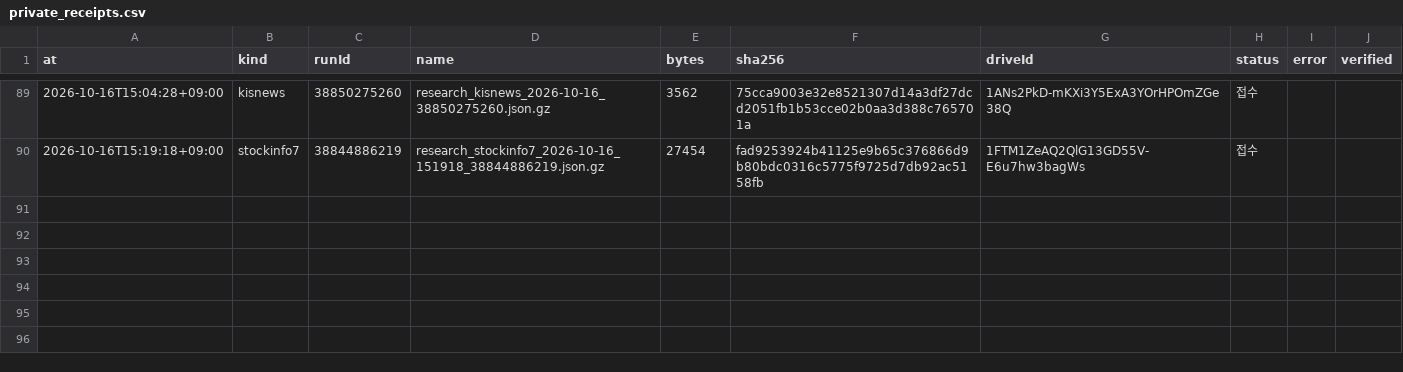
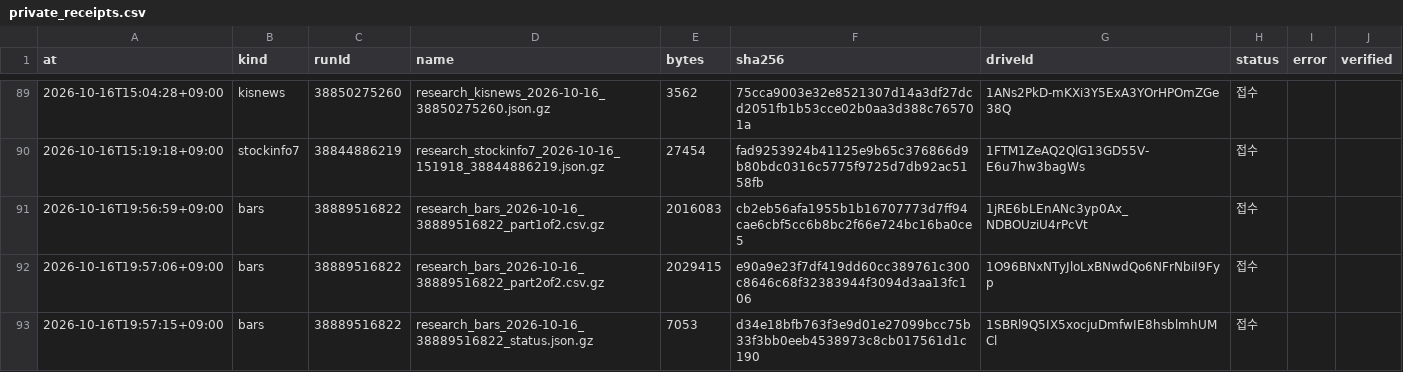
Before and after one commit to Hyeokgi/stock-omakase, a CSV file: data/research_runs/private_receipts.csv, drawn as a sheet; only a part is shown, gaps mark what is left out.

```diff
--- a/data/research_runs/private_receipts.csv
+++ b/data/research_runs/private_receipts.csv
@@ -90 +90,4 @@ at,kind,runId,name,bytes,sha256,driveId,status,error,verified
 2026-10-16T15:19:18+09:00,stockinfo7,38844886219,research_stockinfo7_2026-10-16_151918_38844886219.json.gz,27454,fad9253924b41125e9b65c376866d9b80bdc0316c5775f9725d7db92ac5158fb,1FTM1ZeAQ2QlG13GD55V-E6u7hw3bagWs,접수,,
+2026-10-16T19:56:59+09:00,bars,38889516822,research_bars_2026-10-16_38889516822_part1of2.csv.gz,2016083,cb2eb56afa1955b1b16707773d7ff94cae6cbf5cc6b8bc2f66e724bc16ba0ce5,1jRE6bLEnANc3yp0Ax_NDBOUziU4rPcVt,접수,,
+2026-10-16T19:57:06+09:00,bars,38889516822,research_bars_2026-10-16_38889516822_part2of2.csv.gz,2029415,e90a9e23f7df419dd60cc389761c300c8646c68f32383944f3094d3aa13fc106,1O96BNxNTyJloLxBNwdQo6NFrNbiI9Fyp,접수,,
+2026-10-16T19:57:15+09:00,bars,38889516822,research_bars_2026-10-16_38889516822_status.json.gz,7053,d34e18bfb763f3e9d01e27099bcc75b33f3bb0eeb4538973c8cb017561d1c190,1SBRl9Q5IX5xocjuDmfwIE8hsblmhUMCl,접수,,
```
Also changed, not shown: data/research_runs/leader_def_v2_structure.csv, data/research_runs/runs.csv, 1 other file.
